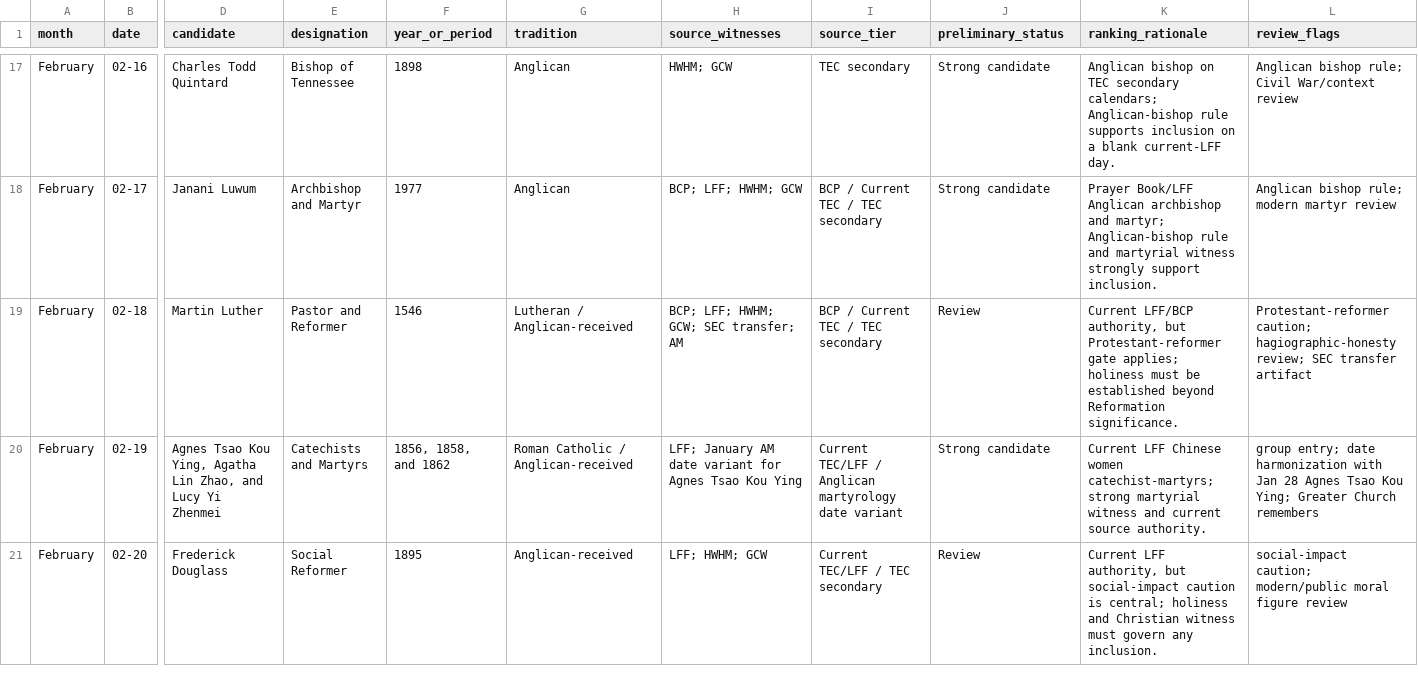
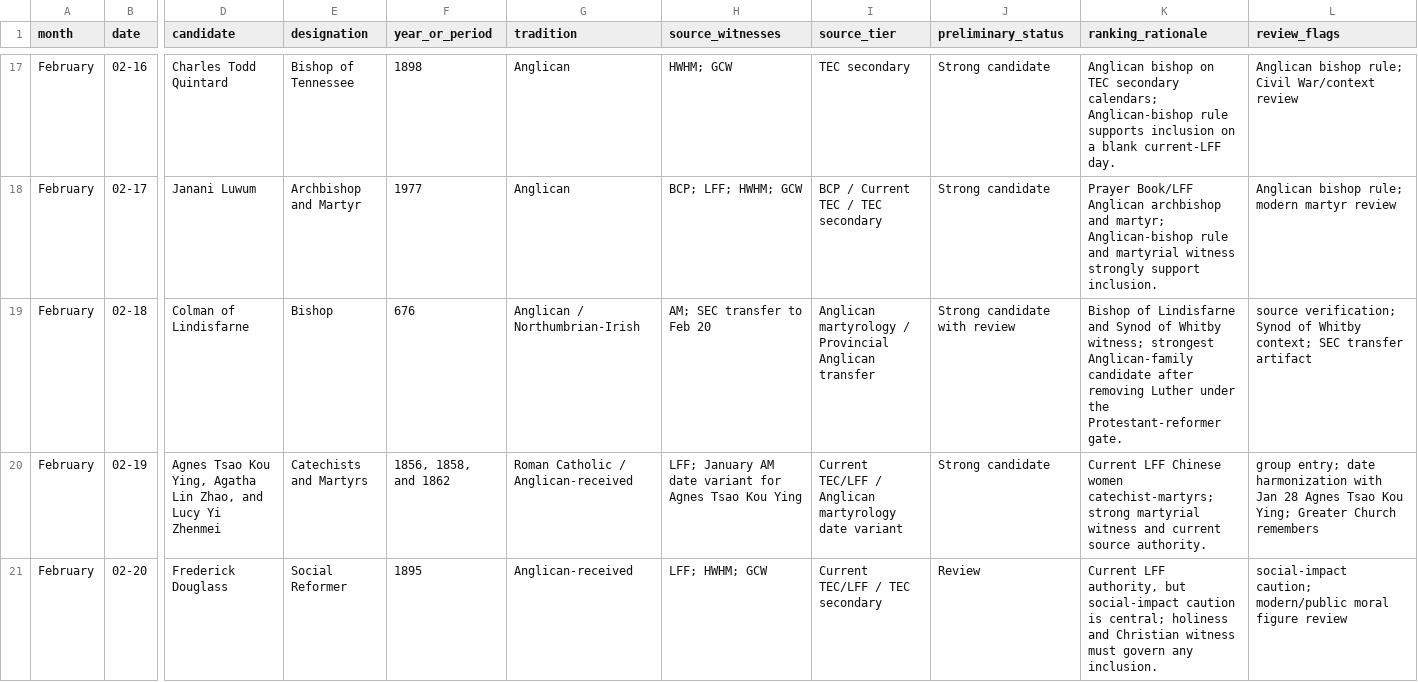
Before and after one commit to JWJeffery/PrayerAppNew, a CSV file: data/kalendar/february/kalendar-v0.1-february-candidates.csv, drawn as a sheet; only a part is shown, gaps mark what is left out; the diff covers the shown part only; the diff names each change by its address in the sheet, - before the commit and + after, or states it on an @@ line.

Commit message:
Remove Martin Luther from February Kalendar matrix

```diff
--- a/data/kalendar/february/kalendar-v0.1-february-candidates.csv
+++ b/data/kalendar/february/kalendar-v0.1-february-candidates.csv
-D19 (candidate): Martin Luther
+D19 (candidate): Colman of Lindisfarne
-E19 (designation): Pastor and Reformer
+E19 (designation): Bishop
-F19 (year_or_period): 1546
+F19 (year_or_period): 676
-G19 (tradition): Lutheran / Anglican-received
+G19 (tradition): Anglican / Northumbrian-Irish
-H19 (source_witnesses): BCP; LFF; HWHM; GCW; SEC transfer; AM
+H19 (source_witnesses): AM; SEC transfer to Feb 20
-I19 (source_tier): BCP / Current TEC / TEC secondary
+I19 (source_tier): Anglican martyrology / Provincial Anglican transfer
-J19 (preliminary_status): Review
+J19 (preliminary_status): Strong candidate with review
-K19 (ranking_rationale): Current LFF/BCP authority, but Protestant-reformer gate applies; holiness must be established beyond Reformation significance.
+K19 (ranking_rationale): Bishop of Lindisfarne and Synod of Whitby witness; strongest Anglican-family candidate after removing Luther under the Protestant-reformer gate.
-L19 (review_flags): Protestant-reformer caution; hagiographic-honesty review; SEC transfer…
+L19 (review_flags): source verification; Synod of Whitby context; SEC transfer…
```
Also changed, not shown: 1 edited cell elsewhere in this file.
